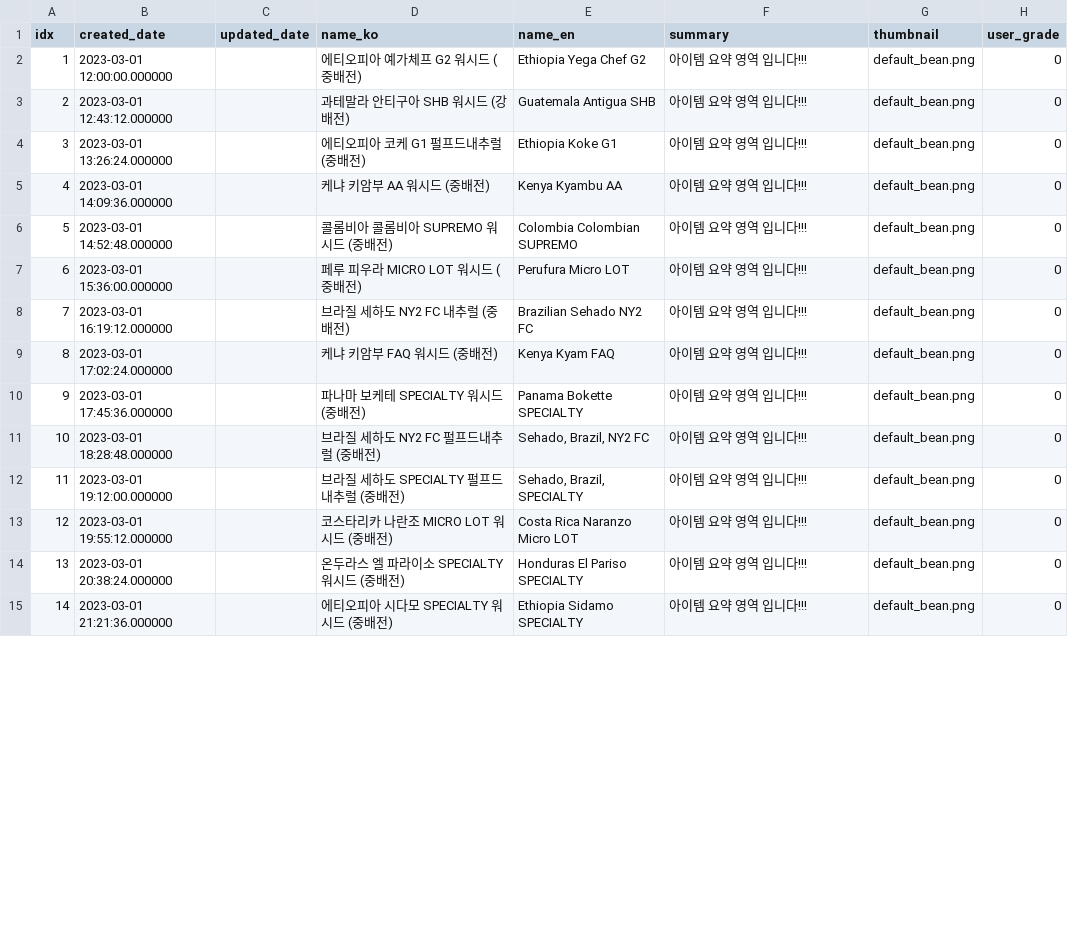
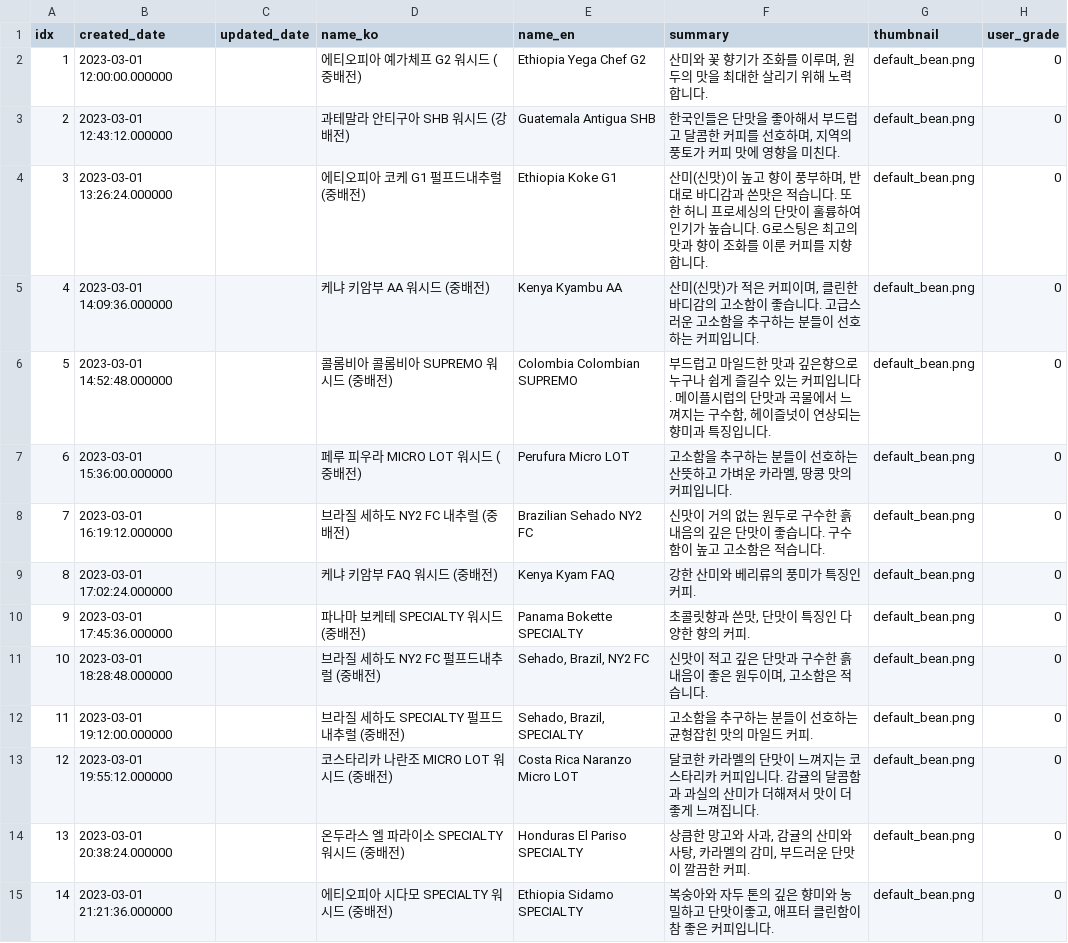
Before and after one commit to sanghyun0603/CoffeeBrew, a CSV file: server-recom/data/sql_dummy/sql_bean_v2.csv, drawn as a sheet; only a part is shown; the diff covers the shown part only.

```diff
--- a/server-recom/data/sql_dummy/sql_bean_v2.csv
+++ b/server-recom/data/sql_dummy/sql_bean_v2.csv
@@ -1,15 +1,15 @@
 idx,created_date,updated_date,name_ko,name_en,summary,thumbnail,user_grade
-1,2023-03-01 12:00:00.000000,,에티오피아 예가체프 G2 워시드 (중배전),Ethiopia Yega Chef G2,아이템 요약 영역 입니다!!!,default_bean.png,0
-2,2023-03-01 12:43:12.000000,,과테말라 안티구아 SHB 워시드 (강배전),Guatemala Antigua SHB,아이템 요약 영역 입니다!!!,default_bean.png,0
-3,2023-03-01 13:26:24.000000,,에티오피아 코케 G1 펄프드내추럴 (중배전),Ethiopia Koke G1,아이템 요약 영역 입니다!!!,default_bean.png,0
-4,2023-03-01 14:09:36.000000,,케냐 키암부 AA 워시드 (중배전),Kenya Kyambu AA,아이템 요약 영역 입니다!!!,default_bean.png,0
-5,2023-03-01 14:52:48.000000,,콜롬비아 콜롬비아 SUPREMO 워시드 (중배전),Colombia Colombian SUPREMO,아이템 요약 영역 입니다!!!,default_bean.png,0
-6,2023-03-01 15:36:00.000000,,페루 피우라 MICRO LOT 워시드 (중배전),Perufura Micro LOT,아이템 요약 영역 입니다!!!,default_bean.png,0
-7,2023-03-01 16:19:12.000000,,브라질 세하도 NY2 FC 내추럴 (중배전),Brazilian Sehado NY2 FC,아이템 요약 영역 입니다!!!,default_bean.png,0
-8,2023-03-01 17:02:24.000000,,케냐 키암부 FAQ 워시드 (중배전),Kenya Kyam FAQ,아이템 요약 영역 입니다!!!,default_bean.png,0
-9,2023-03-01 17:45:36.000000,,파나마 보케테 SPECIALTY 워시드 (중배전),Panama Bokette SPECIALTY,아이템 요약 영역 입니다!!!,default_bean.png,0
-10,2023-03-01 18:28:48.000000,,브라질 세하도 NY2 FC 펄프드내추럴 (중배전),"Sehado, Brazil, NY2 FC",아이템 요약 영역 입니다!!!,default_bean.png,0
-11,2023-03-01 19:12:00.000000,,브라질 세하도 SPECIALTY 펄프드내추럴 (중배전),"Sehado, Brazil, SPECIALTY",아이템 요약 영역 입니다!!!,default_bean.png,0
-12,2023-03-01 19:55:12.000000,,코스타리카 나란조 MICRO LOT 워시드 (중배전),Costa Rica Naranzo Micro LOT,아이템 요약 영역 입니다!!!,default_bean.png,0
-13,2023-03-01 20:38:24.000000,,온두라스 엘 파라이소 SPECIALTY 워시드 (중배전),Honduras El Pariso SPECIALTY,아이템 요약 영역 입니다!!!,default_bean.png,0
-14,2023-03-01 21:21:36.000000,,에티오피아 시다모 SPECIALTY 워시드 (중배전),Ethiopia Sidamo SPECIALTY,아이템 요약 영역 입니다!!!,default_bean.png,0
+1,2023-03-01 12:00:00.000000,,에티오피아 예가체프 G2 워시드 (중배전),Ethiopia Yega Chef G2,"산미와 꽃 향기가 조화를 이루며, 원두의 맛을 최대한 살리기 위해 노력합니다.",default_bean.png,0
+2,2023-03-01 12:43:12.000000,,과테말라 안티구아 SHB 워시드 (강배전),Guatemala Antigua SHB,"한국인들은 단맛을 좋아해서 부드럽고 달콤한 커피를 선호하며, 지역의 풍토가 커피 맛에 영향을 미친다.",default_bean.png,0
+3,2023-03-01 13:26:24.000000,,에티오피아 코케 G1 펄프드내추럴 (중배전),Ethiopia Koke G1,"산미(신맛)이 높고 향이 풍부하며, 반대로 바디감과 쓴맛은 적습니다. 또한 허니 프로세싱의 단맛이 훌륭하여 인기가 높습니다. G로스팅은 최고의 맛과 향이 조화를 이룬 커피를 지향 합니다.",default_bean.png,0
+4,2023-03-01 14:09:36.000000,,케냐 키암부 AA 워시드 (중배전),Kenya Kyambu AA,"산미(신맛)가 적은 커피이며, 클린한 바디감의 고소함이 좋습니다. 고급스러운 고소함을 추구하는 분들이 선호하는 커피입니다.",default_bean.png,0
+5,2023-03-01 14:52:48.000000,,콜롬비아 콜롬비아 SUPREMO 워시드 (중배전),Colombia Colombian SUPREMO,"부드럽고 마일드한 맛과 깊은향으로 누구나 쉽게 즐길수 있는 커피입니다. 메이플시럽의 단맛과 곡물에서 느껴지는 구수함, 헤이즐넛이 연상되는 향미과 특징입니다.",default_bean.png,0
+6,2023-03-01 15:36:00.000000,,페루 피우라 MICRO LOT 워시드 (중배전),Perufura Micro LOT,"고소함을 추구하는 분들이 선호하는 산뜻하고 가벼운 카라멜, 땅콩 맛의 커피입니다.",default_bean.png,0
+7,2023-03-01 16:19:12.000000,,브라질 세하도 NY2 FC 내추럴 (중배전),Brazilian Sehado NY2 FC,신맛이 거의 없는 원두로 구수한 흙내음의 깊은 단맛이 좋습니다. 구수함이 높고 고소함은 적습니다.,default_bean.png,0
+8,2023-03-01 17:02:24.000000,,케냐 키암부 FAQ 워시드 (중배전),Kenya Kyam FAQ,강한 산미와 베리류의 풍미가 특징인 커피.,default_bean.png,0
+9,2023-03-01 17:45:36.000000,,파나마 보케테 SPECIALTY 워시드 (중배전),Panama Bokette SPECIALTY,"초콜릿향과 쓴맛, 단맛이 특징인 다양한 향의 커피.",default_bean.png,0
+10,2023-03-01 18:28:48.000000,,브라질 세하도 NY2 FC 펄프드내추럴 (중배전),"Sehado, Brazil, NY2 FC","신맛이 적고 깊은 단맛과 구수한 흙내음이 좋은 원두이며, 고소함은 적습니다.",default_bean.png,0
+11,2023-03-01 19:12:00.000000,,브라질 세하도 SPECIALTY 펄프드내추럴 (중배전),"Sehado, Brazil, SPECIALTY",고소함을 추구하는 분들이 선호하는 균형잡힌 맛의 마일드 커피.,default_bean.png,0
+12,2023-03-01 19:55:12.000000,,코스타리카 나란조 MICRO LOT 워시드 (중배전),Costa Rica Naranzo Micro LOT,달코한 카라멜의 단맛이 느껴지는 코스타리카 커피입니다. 감귤의 달콤함과 과실의 산미가 더해져서 맛이 더 좋게 느껴집니다.,default_bean.png,0
+13,2023-03-01 20:38:24.000000,,온두라스 엘 파라이소 SPECIALTY 워시드 (중배전),Honduras El Pariso SPECIALTY,"상큼한 망고와 사과, 감귤의 산미와 사탕, 카라멜의 감미, 부드러운 단맛이 깔끔한 커피.",default_bean.png,0
+14,2023-03-01 21:21:36.000000,,에티오피아 시다모 SPECIALTY 워시드 (중배전),Ethiopia Sidamo SPECIALTY,"복숭아와 자두 톤의 깊은 향미와 농밀하고 단맛이좋고, 애프터 클린함이 참 좋은 커피입니다.",default_bean.png,0
```
Also changed, not shown: 33 edited cells elsewhere in this file, server-recom/data/sql_dummy/sql_bean_detail.csv, 1 other file.
